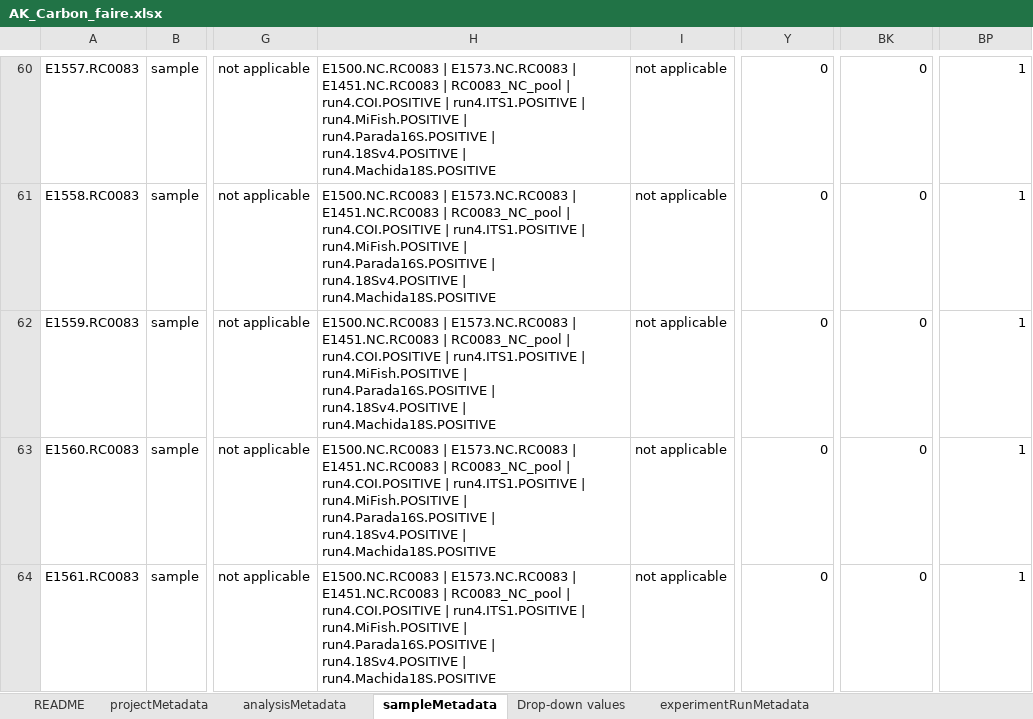
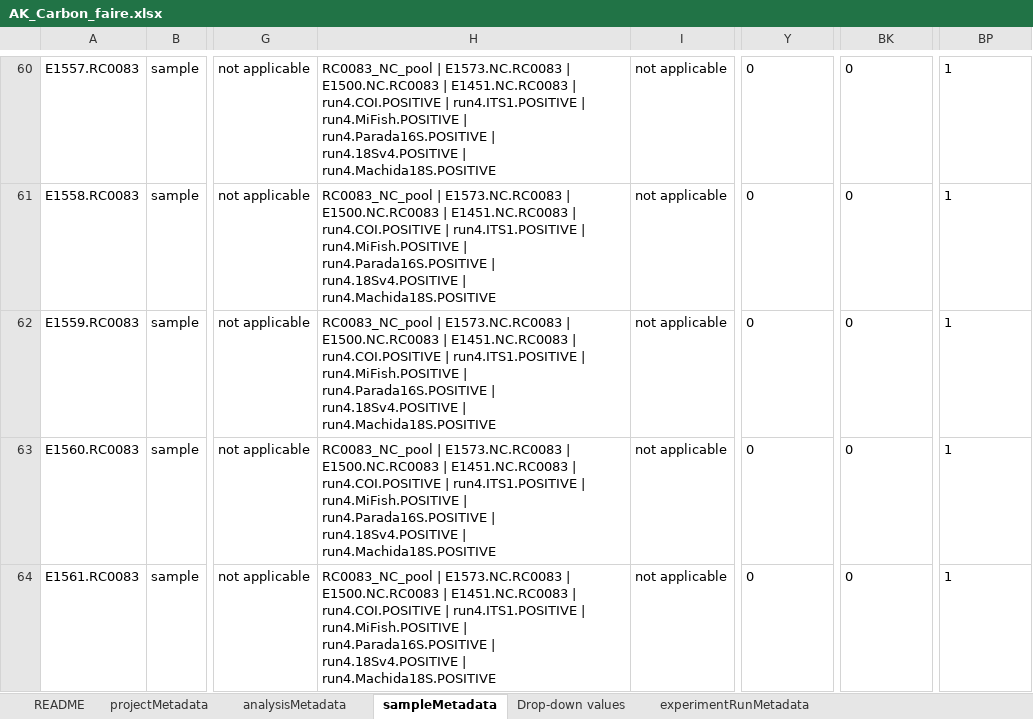
Before and after one commit to NOAA-PMEL/FAIRe-Mapping, an Excel workbook: projects/AK_Carbon/data/AK_Carbon_faire.xlsx, sheet sampleMetadata, drawn as a sheet; only a part is shown, gaps mark what is left out; values as stored, in another font and other column widths than the file's, no borders; the diff covers the shown part only; the diff names each change by its address in the sheet, - before the commit and + after, or states it on an @@ line.

```diff
--- a/projects/AK_Carbon/data/AK_Carbon_faire.xlsx (sheet sampleMetadata)
+++ b/projects/AK_Carbon/data/AK_Carbon_faire.xlsx (sheet sampleMetadata)
-H60:H64: E1500.NC.RC0083 | E1573.NC.RC0083 | E1451.NC.RC0083 | RC0083_NC_pool | run4.COI.POSITIVE…
+H60:H64: RC0083_NC_pool | E1573.NC.RC0083 | E1500.NC.RC0083 | E1451.NC.RC0083 | run4.COI.POSITIVE…
-Y60:Y64 alignment: right
+Y60:Y64 alignment: left
-BK60:BK64 alignment: right
+BK60:BK64 alignment: left
-BP60:BP64 alignment: right
+BP60:BP64 alignment: left
```
Also changed, not shown: 64 edited cells and cell formats elsewhere in this sheet, sheet experimentRunMetadata, 6 other files.
